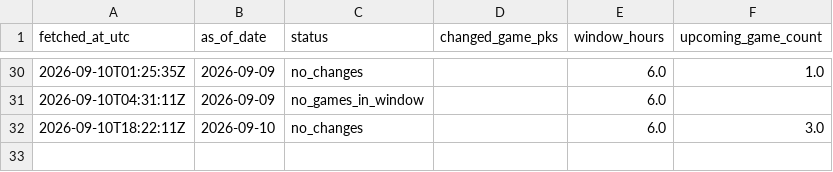
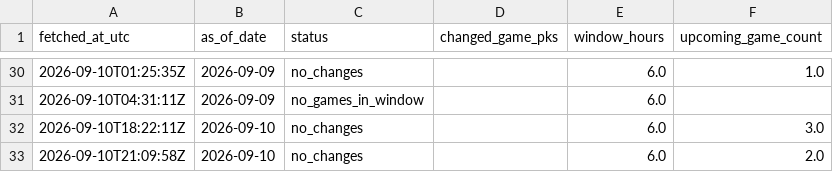
Before and after one commit to 0xyydeca/mlb_metrics, a CSV file: data/predictions/lineup_lock_runs.csv, drawn as a sheet; only a part is shown, gaps mark what is left out.

```diff
--- a/data/predictions/lineup_lock_runs.csv
+++ b/data/predictions/lineup_lock_runs.csv
@@ -32 +32,2 @@ fetched_at_utc,as_of_date,status,changed_game_pks,window_hours,upcoming_game_cou
 2026-09-10T18:22:11Z,2026-09-10,no_changes,,6.0,3.0
+2026-09-10T21:09:58Z,2026-09-10,no_changes,,6.0,2.0
```
